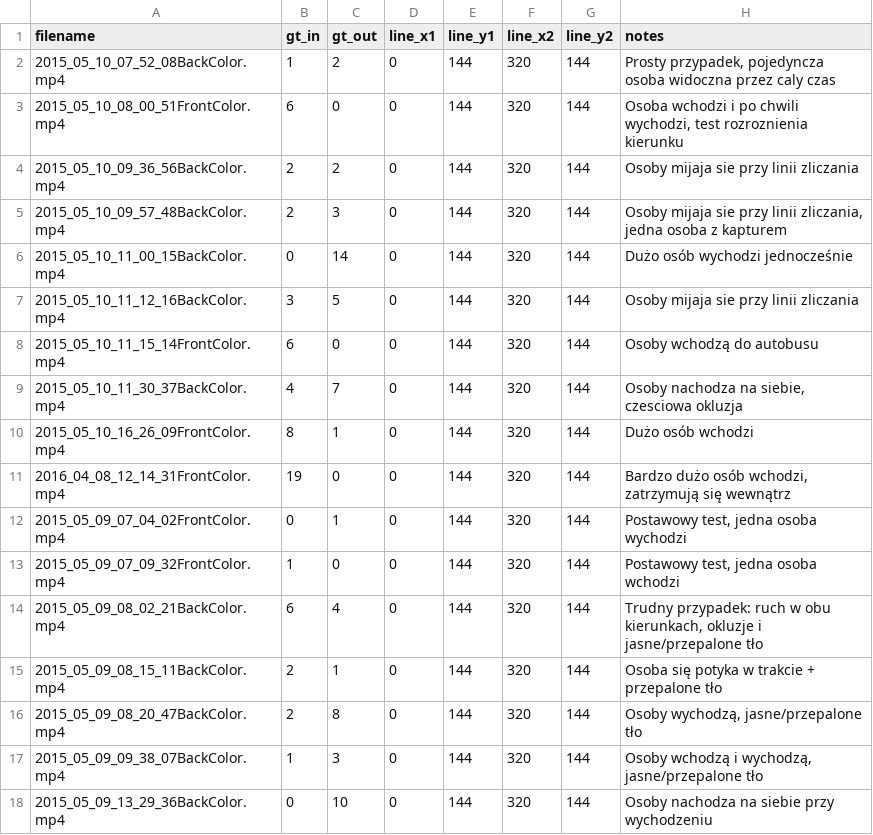
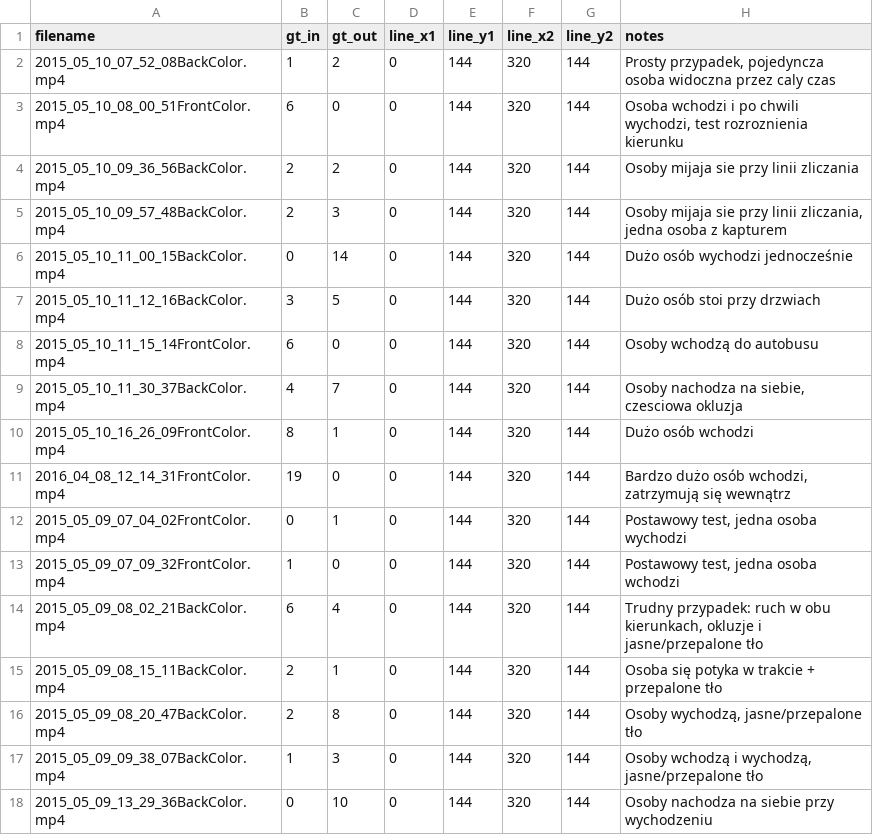
Before and after one commit to Mario123mario10/TWM_People_Counting, a CSV file: data/annotations/ground_truth.csv, drawn as a sheet.

```diff
--- a/data/annotations/ground_truth.csv
+++ b/data/annotations/ground_truth.csv
@@ -6,3 +6,3 @@ filename,gt_in,gt_out,line_x1,line_y1,line_x2,line_y2,notes
 2015_05_10_11_00_15BackColor.mp4,0,14,0,144,320,144,"Dużo osób wychodzi jednocześnie"
-2015_05_10_11_12_16BackColor.mp4,3,5,0,144,320,144,"Osoby mijaja sie przy linii zliczania"
+2015_05_10_11_12_16BackColor.mp4,3,5,0,144,320,144,"Dużo osób stoi przy drzwiach"
 2015_05_10_11_15_14FrontColor.mp4,6,0,0,144,320,144,"Osoby wchodzą do autobusu"
```
Also changed, not shown: 1 other file.
